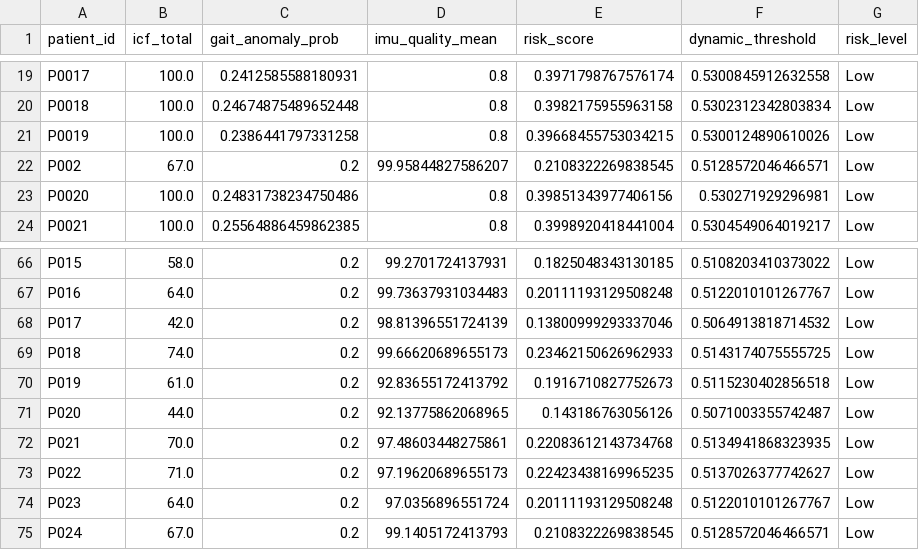
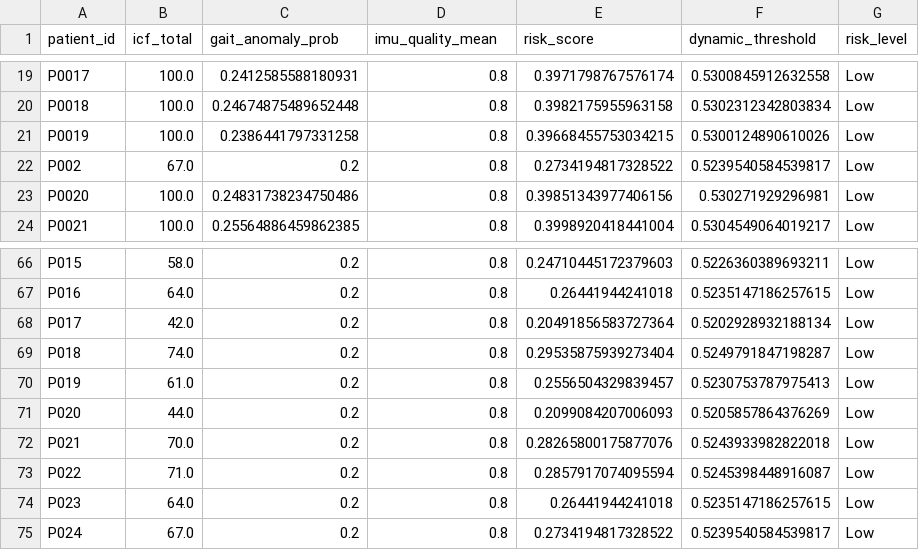
Before and after one commit to Zhuoyan441/Orthopedic-Recovery, a CSV file: data/fusion/demo_output/fusion_output.csv, drawn as a sheet; only a part is shown, gaps mark what is left out; the diff covers the shown part only; the diff names each change by its address in the sheet, - before the commit and + after, or states it on an @@ line.

```diff
--- a/data/fusion/demo_output/fusion_output.csv
+++ b/data/fusion/demo_output/fusion_output.csv
-D22 (imu_quality_mean): 99.95844827586207
+D22 (imu_quality_mean): 0.8
-E22 (risk_score): 0.2108322269838545
+E22 (risk_score): 0.2734194817328522
-F22 (dynamic_threshold): 0.5128572046466571
+F22 (dynamic_threshold): 0.5239540584539817
-D66 (imu_quality_mean): 99.2701724137931
+D66 (imu_quality_mean): 0.8
-E66 (risk_score): 0.1825048343130185
+E66 (risk_score): 0.24710445172379603
-F66 (dynamic_threshold): 0.5108203410373022
+F66 (dynamic_threshold): 0.5226360389693211
-D67 (imu_quality_mean): 99.73637931034483
+D67 (imu_quality_mean): 0.8
-E67 (risk_score): 0.20111193129508248
+E67 (risk_score): 0.26441944241018
-F67 (dynamic_threshold): 0.5122010101267767
+F67 (dynamic_threshold): 0.5235147186257615
-D68 (imu_quality_mean): 98.81396551724139
+D68 (imu_quality_mean): 0.8
-E68 (risk_score): 0.13800999293337046
+E68 (risk_score): 0.20491856583727364
-F68 (dynamic_threshold): 0.5064913818714532
+F68 (dynamic_threshold): 0.5202928932188134
-D69 (imu_quality_mean): 99.66620689655173
+D69 (imu_quality_mean): 0.8
-E69 (risk_score): 0.23462150626962933
+E69 (risk_score): 0.29535875939273404
-F69 (dynamic_threshold): 0.5143174075555725
+F69 (dynamic_threshold): 0.5249791847198287
-D70 (imu_quality_mean): 92.83655172413792
+D70 (imu_quality_mean): 0.8
-E70 (risk_score): 0.1916710827752673
+E70 (risk_score): 0.2556504329839457
-F70 (dynamic_threshold): 0.5115230402856518
+F70 (dynamic_threshold): 0.5230753787975413
-D71 (imu_quality_mean): 92.13775862068965
+D71 (imu_quality_mean): 0.8
-E71 (risk_score): 0.143186763056126
+E71 (risk_score): 0.2099084207006093
-F71 (dynamic_threshold): 0.5071003355742487
+F71 (dynamic_threshold): 0.5205857864376269
-D72 (imu_quality_mean): 97.48603448275861
+D72 (imu_quality_mean): 0.8
-E72 (risk_score): 0.22083612143734768
+E72 (risk_score): 0.28265800175877076
-F72 (dynamic_threshold): 0.5134941868323935
+F72 (dynamic_threshold): 0.5243933982822018
-D73 (imu_quality_mean): 97.19620689655173
+D73 (imu_quality_mean): 0.8
-E73 (risk_score): 0.22423438169965235
+E73 (risk_score): 0.2857917074095594
-F73 (dynamic_threshold): 0.5137026377742627
+F73 (dynamic_threshold): 0.5245398448916087
-D74 (imu_quality_mean): 97.0356896551724
+D74 (imu_quality_mean): 0.8
-E74 (risk_score): 0.20111193129508248
+E74 (risk_score): 0.26441944241018
-F74 (dynamic_threshold): 0.5122010101267767
+F74 (dynamic_threshold): 0.5235147186257615
-D75 (imu_quality_mean): 99.1405172413793
+D75 (imu_quality_mean): 0.8
-E75 (risk_score): 0.2108322269838545
+E75 (risk_score): 0.2734194817328522
-F75 (dynamic_threshold): 0.5128572046466571
+F75 (dynamic_threshold): 0.5239540584539817
```
Also changed, not shown: 117 edited cells elsewhere in this file, 1 other file.
